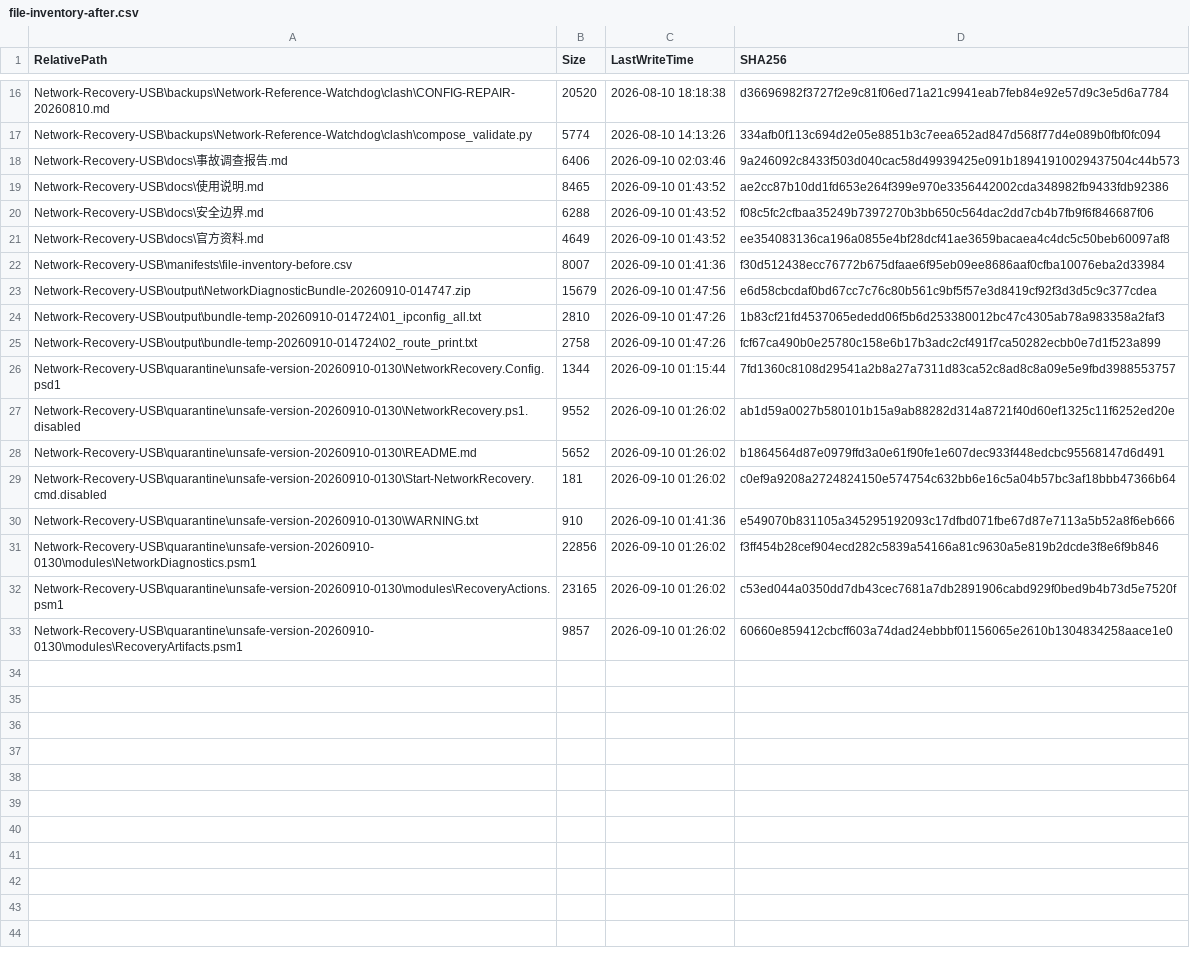
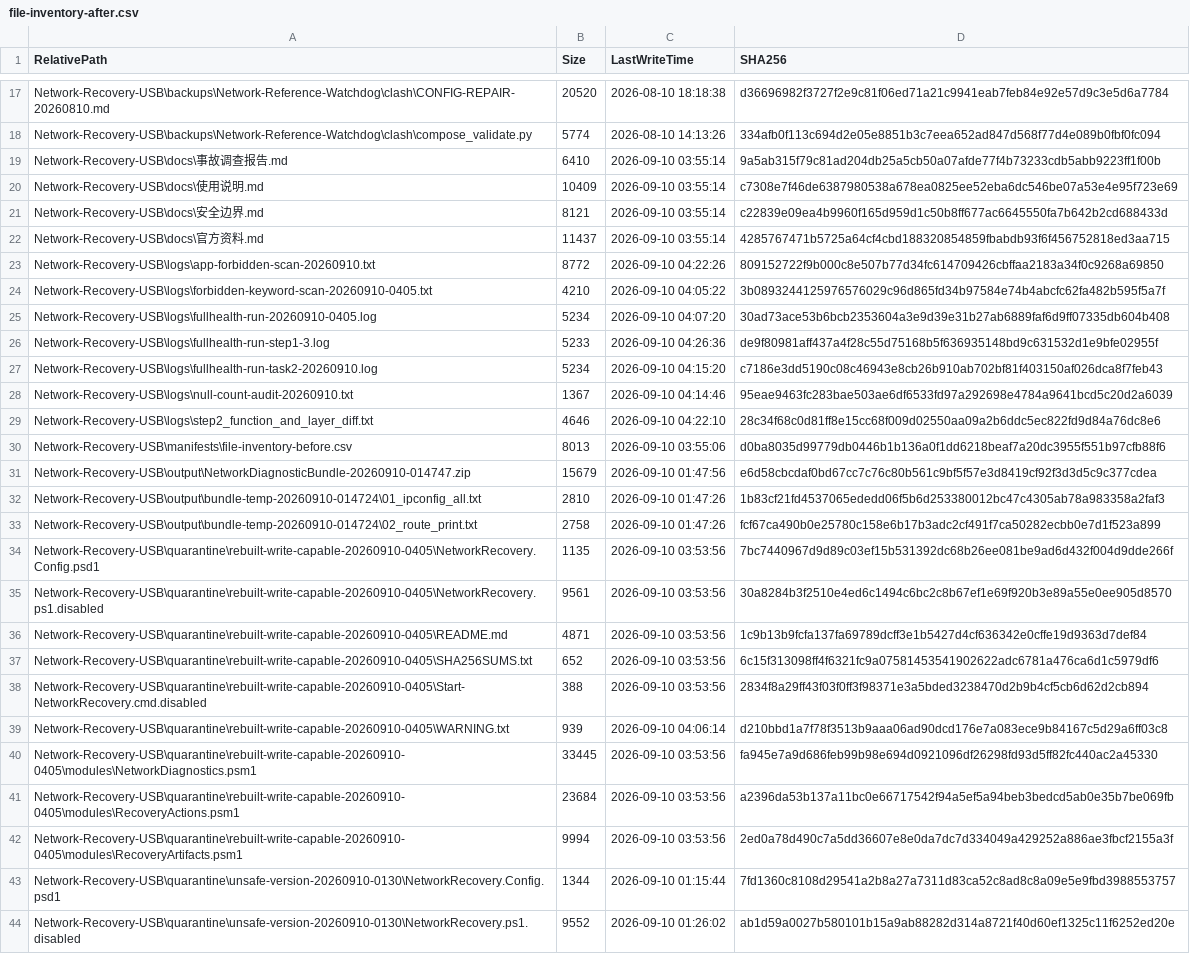
Before and after one commit to aganxiaoxiaoa/network, a CSV file: manifests/file-inventory-after.csv, drawn as a sheet; only a part is shown, gaps mark what is left out; the shorter side is filled out with more unchanged rows; the diff covers the shown part only.

```diff
--- a/manifests/file-inventory-after.csv
+++ b/manifests/file-inventory-after.csv
@@ -17,7 +18,14 @@ Network-Recovery-USB\backups\Network-Reference-Watchdog\clash\CONFIG-REPAIR-2026
 Network-Recovery-USB\backups\Network-Reference-Watchdog\clash\compose_validate.py,5774,2026-08-10 14:13:26,334afb0f113c694d2e05e8851b3c7eea652ad847d568f77d4e089b0fbf0fc094
-Network-Recovery-USB\docs\事故调查报告.md,6406,2026-09-10 02:03:46,9a246092c8433f503d040cac58d49939425e091b18941910029437504c44b573
-Network-Recovery-USB\docs\使用说明.md,8465,2026-09-10 01:43:52,ae2cc87b10dd1fd653e264f399e970e3356442002cda348982fb9433fdb92386
-Network-Recovery-USB\docs\安全边界.md,6288,2026-09-10 01:43:52,f08c5fc2cfbaa35249b7397270b3bb650c564dac2dd7cb4b7fb9f6f846687f06
-Network-Recovery-USB\docs\官方资料.md,4649,2026-09-10 01:43:52,ee354083136ca196a0855e4bf28dcf41ae3659bacaea4c4dc5c50beb60097af8
-Network-Recovery-USB\manifests\file-inventory-before.csv,8007,2026-09-10 01:41:36,f30d512438ecc76772b675dfaae6f95eb09ee8686aaf0cfba10076eba2d33984
+Network-Recovery-USB\docs\事故调查报告.md,6410,2026-09-10 03:55:14,9a5ab315f79c81ad204db25a5cb50a07afde77f4b73233cdb5abb9223ff1f00b
+Network-Recovery-USB\docs\使用说明.md,10409,2026-09-10 03:55:14,c7308e7f46de6387980538a678ea0825ee52eba6dc546be07a53e4e95f723e69
+Network-Recovery-USB\docs\安全边界.md,8121,2026-09-10 03:55:14,c22839e09ea4b9960f165d959d1c50b8ff677ac6645550fa7b642b2cd688433d
+Network-Recovery-USB\docs\官方资料.md,11437,2026-09-10 03:55:14,4285767471b5725a64cf4cbd188320854859fbabdb93f6f456752818ed3aa715
+Network-Recovery-USB\logs\app-forbidden-scan-20260910.txt,8772,2026-09-10 04:22:26,809152722f9b000c8e507b77d34fc614709426cbffaa2183a34f0c9268a69850
+Network-Recovery-USB\logs\forbidden-keyword-scan-20260910-0405.txt,4210,2026-09-10 04:05:22,3b0893244125976576029c96d865fd34b97584e74b4abcfc62fa482b595f5a7f
+Network-Recovery-USB\logs\fullhealth-run-20260910-0405.log,5234,2026-09-10 04:07:20,30ad73ace53b6bcb2353604a3e9d39e31b27ab6889faf6d9ff07335db604b408
+Network-Recovery-USB\logs\fullhealth-run-step1-3.log,5233,2026-09-10 04:26:36,de9f80981aff437a4f28c55d75168b5f636935148bd9c631532d1e9bfe02955f
+Network-Recovery-USB\logs\fullhealth-run-task2-20260910.log,5234,2026-09-10 04:15:20,c7186e3dd5190c08c46943e8cb26b910ab702bf81f403150af026dca8f7feb43
+Network-Recovery-USB\logs\null-count-audit-20260910.txt,1367,2026-09-10 04:14:46,95eae9463fc283bae503ae6df6533fd97a292698e4784a9641bcd5c20d2a6039
+Network-Recovery-USB\logs\step2_function_and_layer_diff.txt,4646,2026-09-10 04:22:10,28c34f68c0d81ff8e15cc68f009d02550aa09a2b6ddc5ec822fd9d84a76dc8e6
+Network-Recovery-USB\manifests\file-inventory-before.csv,8013,2026-09-10 03:55:06,d0ba8035d99779db0446b1b136a0f1dd6218beaf7a20dc3955f551b97cfb88f6
 Network-Recovery-USB\output\NetworkDiagnosticBundle-20260910-014747.zip,15679,2026-09-10 01:47:56,e6d58cbcdaf0bd67cc7c76c80b561c9bf5f57e3d8419cf92f3d3d5c9c377cdea
@@ -25,2 +33,11 @@ Network-Recovery-USB\output\bundle-temp-20260910-014724\01_ipconfig_all.txt,2810
 Network-Recovery-USB\output\bundle-temp-20260910-014724\02_route_print.txt,2758,2026-09-10 01:47:26,fcf67ca490b0e25780c158e6b17b3adc2cf491f7ca50282ecbb0e7d1f523a899
+Network-Recovery-USB\quarantine\rebuilt-write-capable-20260910-0405\NetworkRecovery.Config.psd1,1135,2026-09-10 03:53:56,7bc7440967d9d89c03ef15b531392dc68b26ee081be9ad6d432f004d9dde266f
+Network-Recovery-USB\quarantine\rebuilt-write-capable-20260910-0405\NetworkRecovery.ps1.disabled,9561,2026-09-10 03:53:56,30a8284b3f2510e4ed6c1494c6bc2c8b67ef1e69f920b3e89a55e0ee905d8570
+Network-Recovery-USB\quarantine\rebuilt-write-capable-20260910-0405\README.md,4871,2026-09-10 03:53:56,1c9b13b9fcfa137fa69789dcff3e1b5427d4cf636342e0cffe19d9363d7def84
+Network-Recovery-USB\quarantine\rebuilt-write-capable-20260910-0405\SHA256SUMS.txt,652,2026-09-10 03:53:56,6c15f313098ff4f6321fc9a07581453541902622adc6781a476ca6d1c5979df6
+Network-Recovery-USB\quarantine\rebuilt-write-capable-20260910-0405\Start-NetworkRecovery.cmd.disabled,388,2026-09-10 03:53:56,2834f8a29ff43f03f0ff3f98371e3a5bded3238470d2b9b4cf5cb6d62d2cb894
+Network-Recovery-USB\quarantine\rebuilt-write-capable-20260910-0405\WARNING.txt,939,2026-09-10 04:06:14,d210bbd1a7f78f3513b9aaa06ad90dcd176e7a083ece9b84167c5d29a6ff03c8
+Network-Recovery-USB\quarantine\rebuilt-write-capable-20260910-0405\modules\NetworkDiagnostics.psm1,33445,2026-09-10 03:53:56,fa945e7a9d686feb99b98e694d0921096df26298fd93d5ff82fc440ac2a45330
+Network-Recovery-USB\quarantine\rebuilt-write-capable-20260910-0405\modules\RecoveryActions.psm1,23684,2026-09-10 03:53:56,a2396da53b137a11bc0e66717542f94a5ef5a94beb3bedcd5ab0e35b7be069fb
+Network-Recovery-USB\quarantine\rebuilt-write-capable-20260910-0405\modules\RecoveryArtifacts.psm1,9994,2026-09-10 03:53:56,2ed0a78d490c7a5dd36607e8e0da7dc7d334049a429252a886ae3fbcf2155a3f
 Network-Recovery-USB\quarantine\unsafe-version-20260910-0130\NetworkRecovery.Config.psd1,1344,2026-09-10 01:15:44,7fd1360c8108d29541a2b8a27a7311d83ca52c8ad8c8a09e5e9fbd3988553757
```
Also changed, not shown: 1 added row and 18 edited cells elsewhere in this file, manifests/file-inventory-before.csv, 14 other files.
